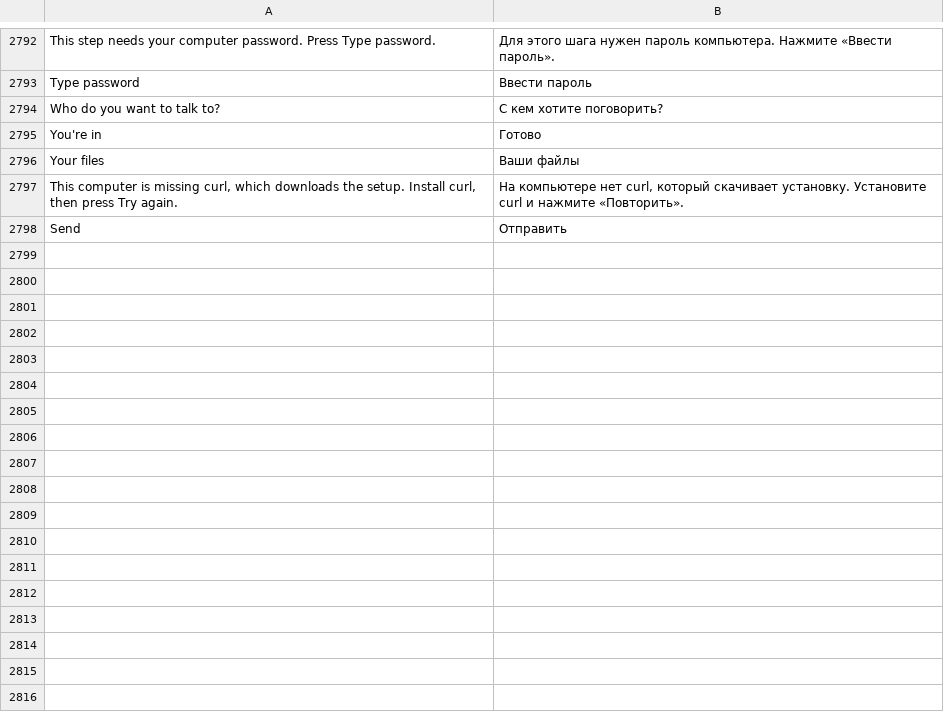
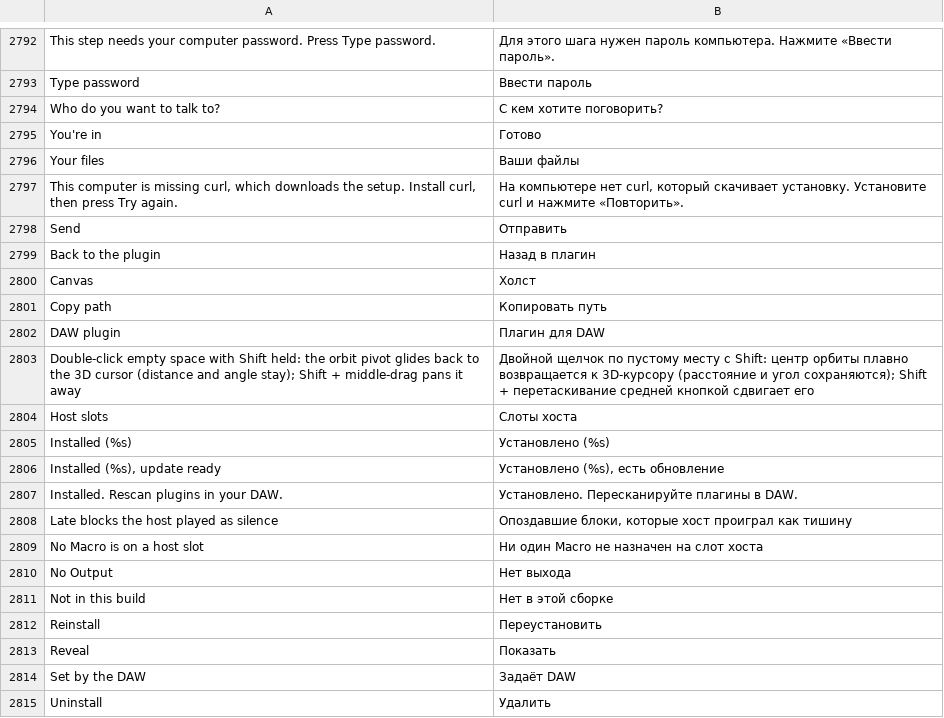
Before and after one commit to n1m21n/Infinite, a TSV file: resources/lang/ru.tsv, drawn as a sheet; only a part is shown, gaps mark what is left out; the diff names each change by its address in the sheet, - before the commit and + after, or states it on an @@ line.

Commit message:
CI preflight: translations for the plugin strings, terminal parity for DAW plugin and host automation

```diff
--- a/resources/lang/ru.tsv
+++ b/resources/lang/ru.tsv
+row 2799: Back to the plugin | Назад в плагин
+row 2800: Canvas | Холст
+row 2801: Copy path | Копировать путь
+row 2802: DAW plugin | Плагин для DAW
+row 2803: Double-click empty space with Shift held: the orbit pivot glides back to the 3D cursor (distance and angle stay); Shift + middle-drag pans it away | Двойной щелчок по пустому месту с Shift: центр орбиты плавно возвращается к 3D-курсору (расстояние и угол сохраняются); Shift + перетаскивание средней кнопкой сдвигает его
+row 2804: Host slots | Слоты хоста
+row 2805: Installed (%s) | Установлено (%s)
+row 2806: Installed (%s), update ready | Установлено (%s), есть обновление
+row 2807: Installed. Rescan plugins in your DAW. | Установлено. Пересканируйте плагины в DAW.
+row 2808: Late blocks the host played as silence | Опоздавшие блоки, которые хост проиграл как тишину
+row 2809: No Macro is on a host slot | Ни один Macro не назначен на слот хоста
+row 2810: No Output | Нет выхода
+row 2811: Not in this build | Нет в этой сборке
+row 2812: Reinstall | Переустановить
+row 2813: Reveal | Показать
+row 2814: Set by the DAW | Задаёт DAW
+row 2815: Uninstall | Удалить
```
Also changed, not shown: resources/lang/de.tsv, resources/lang/es.tsv, 3 other files.
